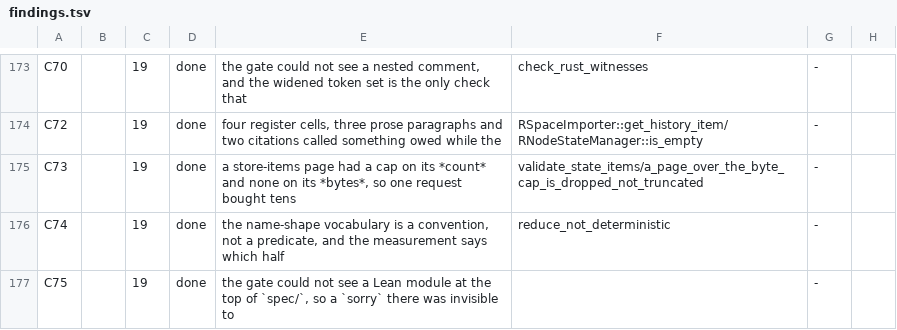
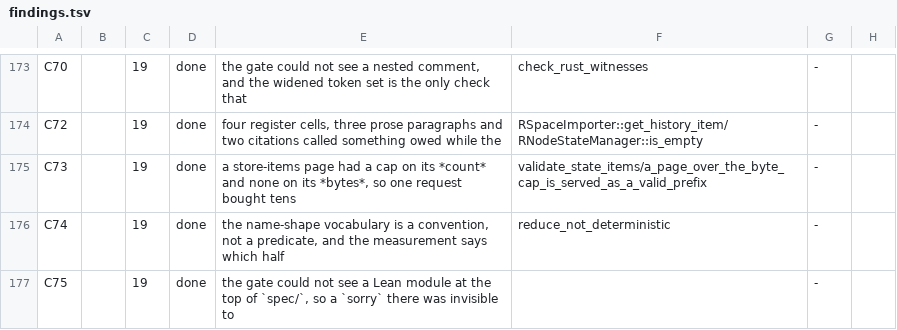
Before and after one commit to rhovision-org/rholo, a TSV file: spec/findings.tsv, drawn as a sheet; only a part is shown, gaps mark what is left out.

```diff
--- a/spec/findings.tsv
+++ b/spec/findings.tsv
@@ -174,3 +174,3 @@ C70		19	done	the gate could not see a nested comment, and the widened token set
 C72		19	done	four register cells, three prose paragraphs and two citations called something owed while the	RSpaceImporter::get_history_item/RNodeStateManager::is_empty	-
-C73		19	done	a store-items page had a cap on its *count* and none on its *bytes*, so one request bought tens	validate_state_items/a_page_over_the_byte_cap_is_dropped_not_truncated	-
+C73		19	done	a store-items page had a cap on its *count* and none on its *bytes*, so one request bought tens	validate_state_items/a_page_over_the_byte_cap_is_served_as_a_valid_prefix	-
 C74		19	done	the name-shape vocabulary is a convention, not a predicate, and the measurement says which half	reduce_not_deterministic	-
```
Also changed, not shown: 9 other files.
